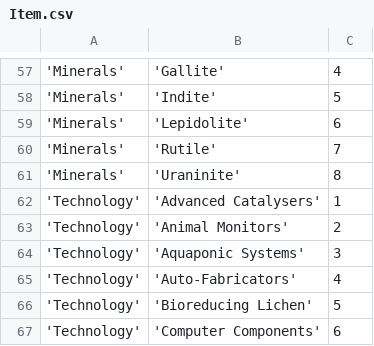
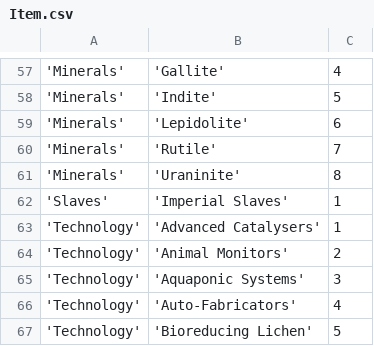
Before and after one commit to eyeonus/Trade-Dangerous, a CSV file: data/Item.csv, drawn as a sheet; only a part is shown, gaps mark what is left out; the shorter side is filled out with more unchanged rows; the diff names each change by its address in the sheet, - before the commit and + after, or states it on an @@ line.

Commit message:
Slaves

```diff
--- a/data/Item.csv
+++ b/data/Item.csv
+row 62: 'Slaves' | 'Imperial Slaves' | 1
```
Also changed, not shown: 1 other file.
